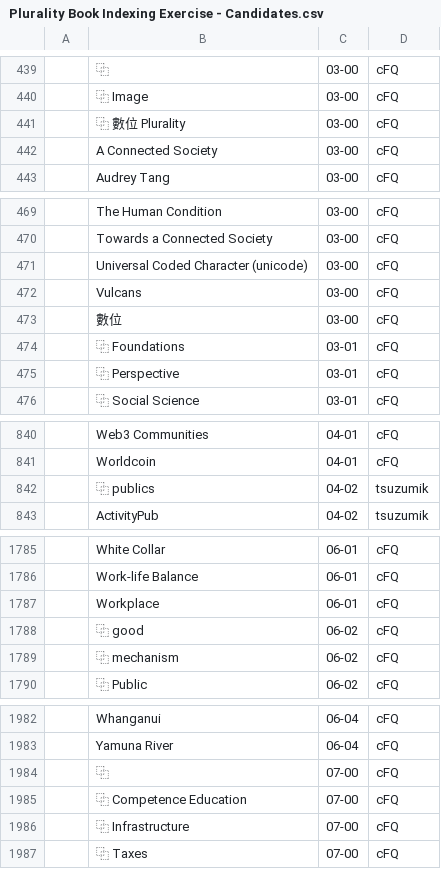
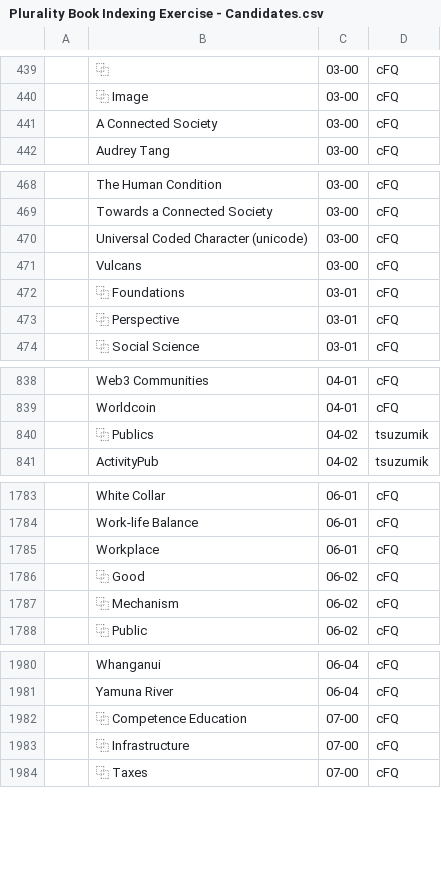
Before and after one commit to pluralitybook/plurality, a CSV file: scripts/index/Plurality Book Indexing Exercise - Candidates.csv, drawn as a sheet; only a part is shown, gaps mark what is left out; removed rows and columns are numbered as before the commit, all else as after; the diff covers the shown part only; the diff names each change by its address in the sheet, - before the commit and + after, or states it on an @@ line.

```diff
--- a/scripts/index/Plurality Book Indexing Exercise - Candidates.csv
+++ b/scripts/index/Plurality Book Indexing Exercise - Candidates.csv
-row 441:  | ⿻ 數位 Plurality | 03-00 | cFQ
-row 473:  | 數位 | 03-00 | cFQ
-B840: ⿻ publics
+B840: ⿻ Publics
-B1786: ⿻ good
+B1786: ⿻ Good
-B1787: ⿻ mechanism
+B1787: ⿻ Mechanism
-row 1984:  | ⿻ | 07-00 | cFQ
```
Also changed, not shown: 2 edited cells elsewhere in this file, scripts/index/index_with_claude.tsv, scripts/index/keyword_occurrence.tsv, 2 other files.
